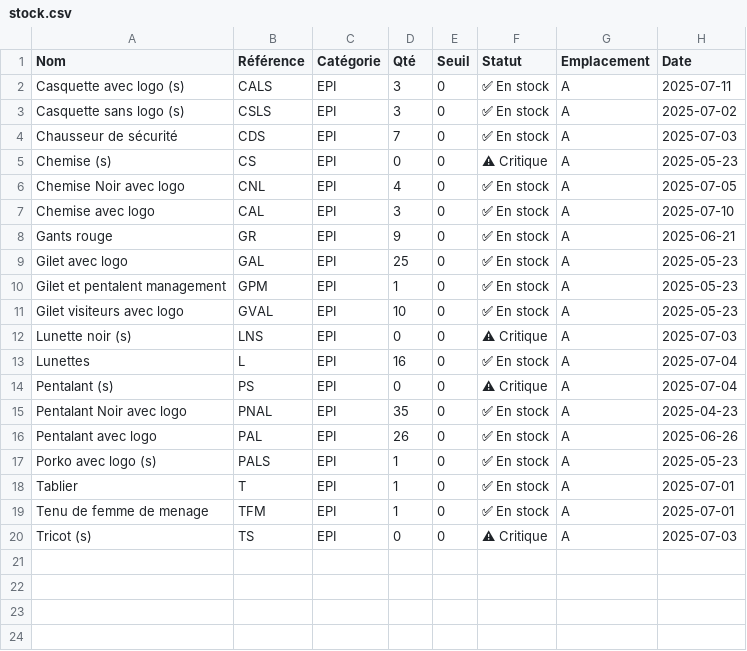
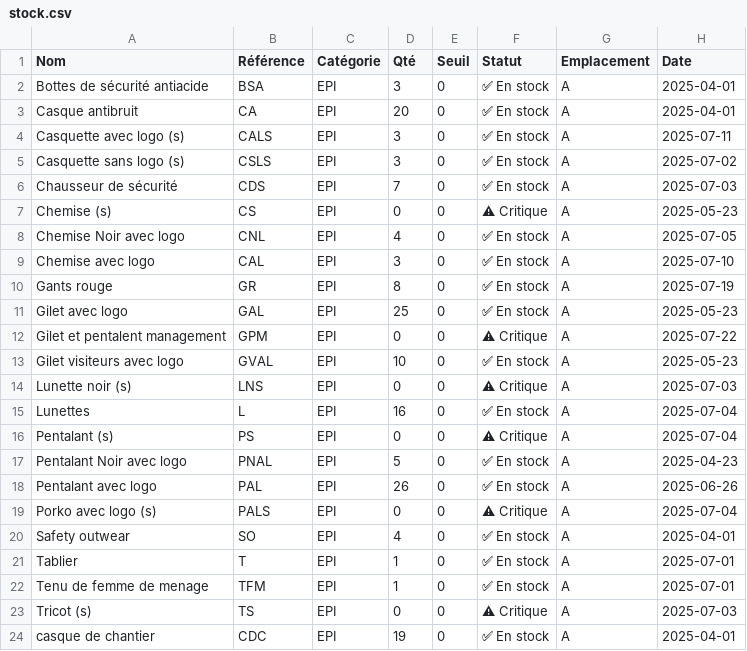
Before and after one commit to Ait-Omar/Gestion-de-stock, a CSV file: data/stock.csv, drawn as a sheet; addresses are those after the commit; the diff names each change by its address in the sheet, - before the commit and + after, or states it on an @@ line.

```diff
--- a/data/stock.csv
+++ b/data/stock.csv
+row 2: Bottes de sécurité antiacide | BSA | EPI | 3 | 0 | ✅ En stock | A | 2025-04-01
+row 3: Casque antibruit | CA | EPI | 20 | 0 | ✅ En stock | A | 2025-04-01
-D10 (Qté): 9
+D10 (Qté): 8
-H10 (Date): 2025-06-21
+H10 (Date): 2025-07-19
-D12 (Qté): 1
+D12 (Qté): 0
-F12 (Statut): ✅ En stock
+F12 (Statut): ⚠ Critique
-H12 (Date): 2025-05-23
+H12 (Date): 2025-07-22
-D17 (Qté): 35
+D17 (Qté): 5
-D19 (Qté): 1
+D19 (Qté): 0
-F19 (Statut): ✅ En stock
+F19 (Statut): ⚠ Critique
-H19 (Date): 2025-05-23
+H19 (Date): 2025-07-04
+row 20: Safety outwear | SO | EPI | 4 | 0 | ✅ En stock | A | 2025-04-01
+row 24: casque de chantier | CDC | EPI | 19 | 0 | ✅ En stock | A | 2025-04-01
```
Also changed, not shown: data/entrees.csv, data/sorties.csv, 1 other file.
